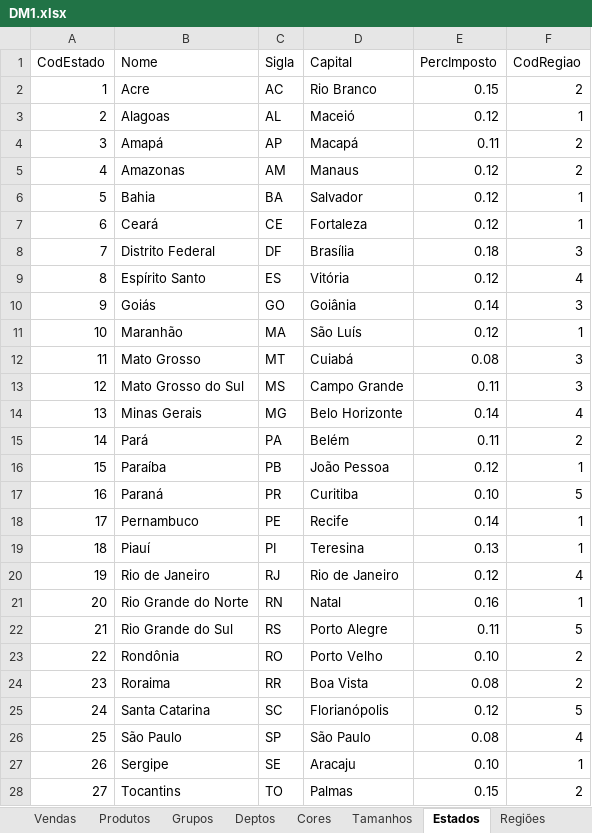
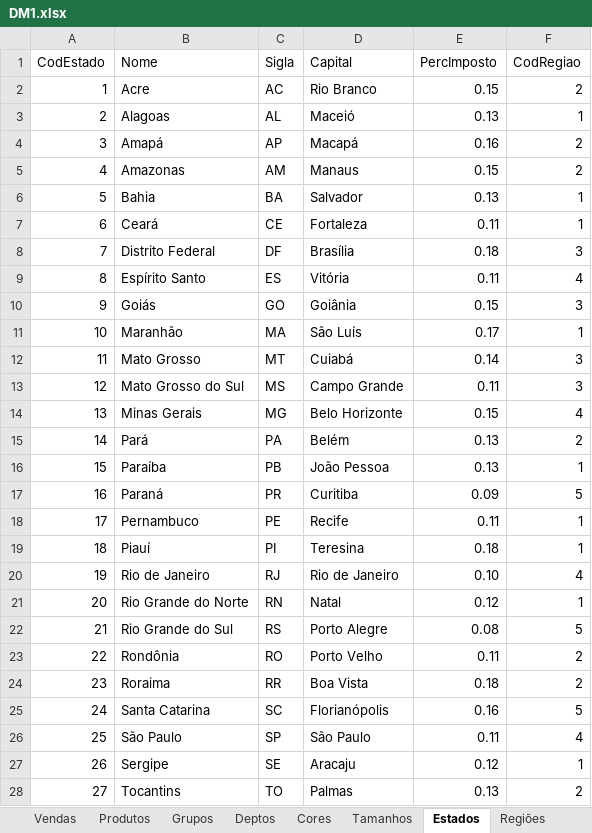
Before and after one commit to Alexandra1103/OC1, an Excel workbook: output/DM1.xlsx, sheet Estados, drawn as a sheet; values as stored, in another font and other column widths than the file's, no borders; the diff names each change by its address in the sheet, - before the commit and + after, or states it on an @@ line.

```diff
--- a/output/DM1.xlsx (sheet Estados)
+++ b/output/DM1.xlsx (sheet Estados)
-E3 (PercImposto): 0.12
+E3 (PercImposto): 0.13
-E4 (PercImposto): 0.11
+E4 (PercImposto): 0.16
-E5 (PercImposto): 0.12
+E5 (PercImposto): 0.15
-E6 (PercImposto): 0.12
+E6 (PercImposto): 0.13
-E7 (PercImposto): 0.12
+E7 (PercImposto): 0.11
-E9 (PercImposto): 0.12
+E9 (PercImposto): 0.11
-E10 (PercImposto): 0.14
+E10 (PercImposto): 0.15
-E11 (PercImposto): 0.12
+E11 (PercImposto): 0.17
-E12 (PercImposto): 0.08
+E12 (PercImposto): 0.14
-E14 (PercImposto): 0.14
+E14 (PercImposto): 0.15
-E15 (PercImposto): 0.11
+E15 (PercImposto): 0.13
-E16 (PercImposto): 0.12
+E16 (PercImposto): 0.13
-E17 (PercImposto): 0.10
+E17 (PercImposto): 0.09
-E18 (PercImposto): 0.14
+E18 (PercImposto): 0.11
-E19 (PercImposto): 0.13
+E19 (PercImposto): 0.18
-E20 (PercImposto): 0.12
+E20 (PercImposto): 0.10
-E21 (PercImposto): 0.16
+E21 (PercImposto): 0.12
-E22 (PercImposto): 0.11
+E22 (PercImposto): 0.08
-E23 (PercImposto): 0.10
+E23 (PercImposto): 0.11
-E24 (PercImposto): 0.08
+E24 (PercImposto): 0.18
-E25 (PercImposto): 0.12
+E25 (PercImposto): 0.16
-E26 (PercImposto): 0.08
+E26 (PercImposto): 0.11
-E27 (PercImposto): 0.10
+E27 (PercImposto): 0.12
-E28 (PercImposto): 0.15
+E28 (PercImposto): 0.13
```
Also changed, not shown: sheet Vendas, 3 other files.
